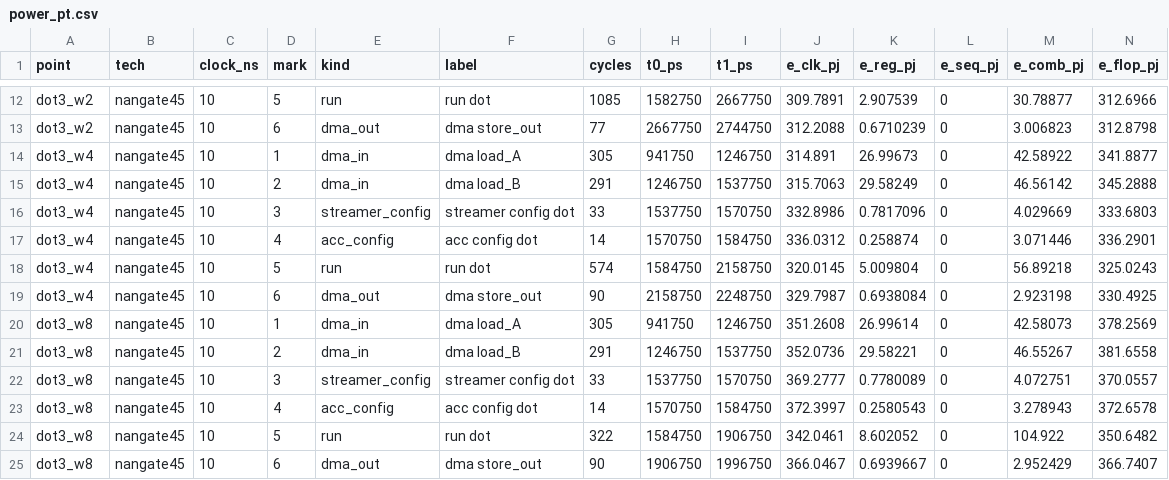
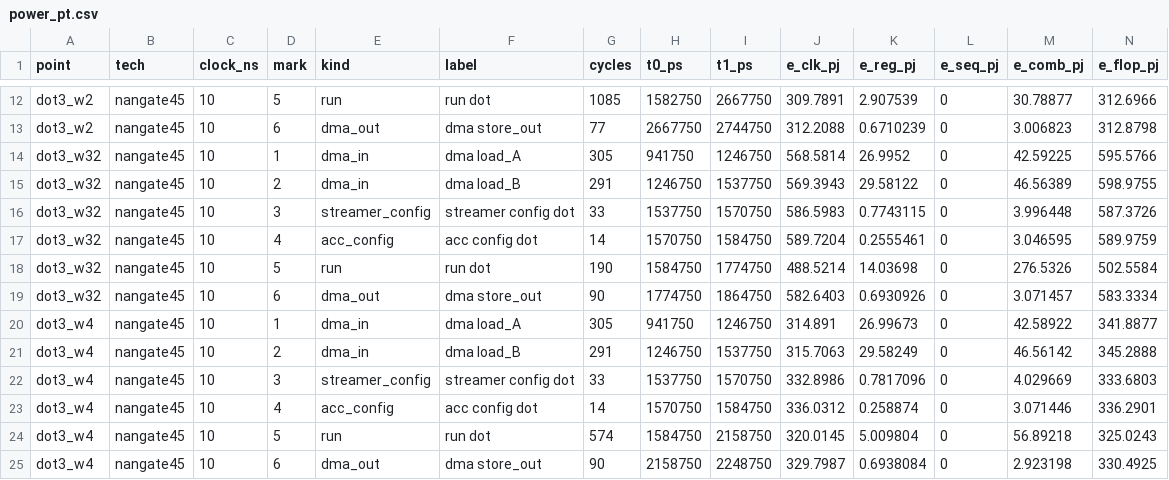
Before and after one commit to KULeuven-MICAS/snax-forge-experiments, a CSV file: results/cluster/nangate45/power_pt.csv, drawn as a sheet; only a part is shown, gaps mark what is left out; the shorter side is filled out with more unchanged rows; rows hold the shown columns only; the diff names each change by its address in the sheet, - before the commit and + after, or states it on an @@ line.

```diff
--- a/results/cluster/nangate45/power_pt.csv
+++ b/results/cluster/nangate45/power_pt.csv
+row 14: dot3_w32 | nangate45 | 10 | 1 | dma_in | dma load_A | 305 | 941750 | 1246750 | 568.5814 | 26.9952 | 0 | 42.59225 | 595.5766
+row 15: dot3_w32 | nangate45 | 10 | 2 | dma_in | dma load_B | 291 | 1246750 | 1537750 | 569.3943 | 29.58122 | 0 | 46.56389 | 598.9755
+row 16: dot3_w32 | nangate45 | 10 | 3 | streamer_config | streamer config dot | 33 | 1537750 | 1570750 | 586.5983 | 0.7743115 | 0 | 3.996448 | 587.3726
+row 17: dot3_w32 | nangate45 | 10 | 4 | acc_config | acc config dot | 14 | 1570750 | 1584750 | 589.7204 | 0.2555461 | 0 | 3.046595 | 589.9759
+row 18: dot3_w32 | nangate45 | 10 | 5 | run | run dot | 190 | 1584750 | 1774750 | 488.5214 | 14.03698 | 0 | 276.5326 | 502.5584
+row 19: dot3_w32 | nangate45 | 10 | 6 | dma_out | dma store_out | 90 | 1774750 | 1864750 | 582.6403 | 0.6930926 | 0 | 3.071457 | 583.3334
```
Also changed, not shown: results/cluster/nangate45/synth_dc.csv, 3 other files.
